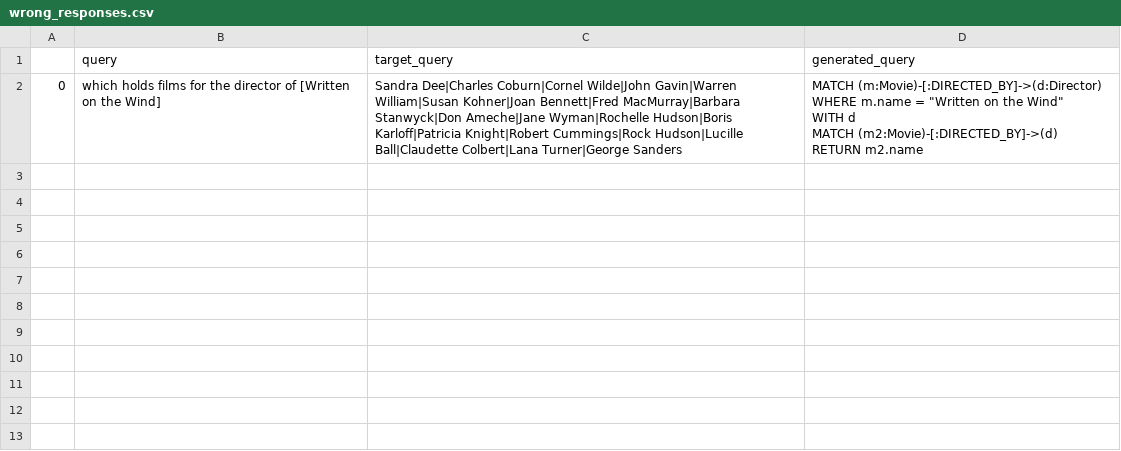
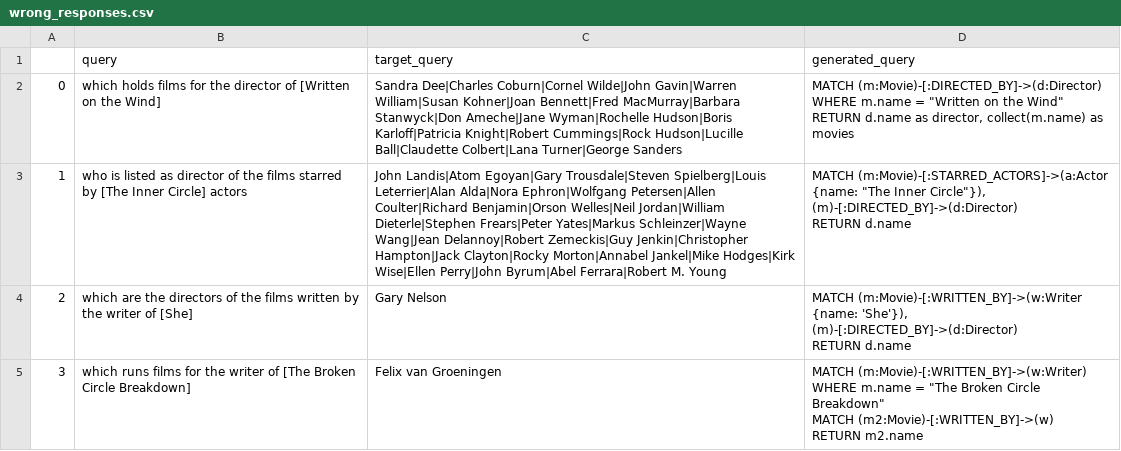
Before and after one commit to rolysr/nl2ql, a CSV file: results/classic_metaqa/gpt-4/hop2/wrong_responses.csv, drawn as a sheet; ↵ is a line break in a cell; the diff names each change by its address in the sheet, - before the commit and + after, or states it on an @@ line.

```diff
--- a/results/classic_metaqa/gpt-4/hop2/wrong_responses.csv
+++ b/results/classic_metaqa/gpt-4/hop2/wrong_responses.csv
-D2 (generated_query): …the Wind" ↵ WITH d ↵ MATCH (m2:Movie)-[:DIRECTED_BY]->(d) ↵ RETURN m2.name
+D2 (generated_query): …the Wind" ↵ RETURN d.name as director, collect(m.name) as movies
+row 3: 1 | who is listed as director of the films starred by [The Inner Circle] actors | John Landis|Atom Egoyan|Gary Trousdale|Steven Spielberg|Louis Leterrier|Alan Alda|Nora Ephron|Wolfgang Petersen|Allen Coulter|Richard Benjamin|Orson Welles|Neil Jordan|William Dieterle|Stephen Frears|Peter Yates|Markus Schleinzer|Wayne Wang|Jean Delannoy|Robert Zemeckis|Guy Jenkin|Christopher Hampton|Jack Clayton|Rocky Morton|Annabel Jankel|Mike Hodges|Kirk Wise|Ellen Perry|John Byrum|Abel Ferrara|Robert M. Young | MATCH (m:Movie)-[:STARRED_ACTORS]->(a:Actor {name: "The Inner Circle"}), (m)-[:DIRECTED_BY]->(d:Director) ↵ RETURN d.name
+row 4: 2 | which are the directors of the films written by the writer of [She] | Gary Nelson | MATCH (m:Movie)-[:WRITTEN_BY]->(w:Writer {name: 'She'}), (m)-[:DIRECTED_BY]->(d:Director) ↵ RETURN d.name
+row 5: 3 | which runs films for the writer of [The Broken Circle Breakdown] | Felix van Groeningen | MATCH (m:Movie)-[:WRITTEN_BY]->(w:Writer) WHERE m.name = "The Broken Circle Breakdown" ↵ MATCH (m2:Movie)-[:WRITTEN_BY]->(w) ↵ RETURN m2.name
```
Also changed, not shown: results/classic_metaqa/gpt-4/hop2/correct_responses.csv, results/classic_metaqa/gpt-4/hop2/global_metrics_results.csv, 2 other files.
